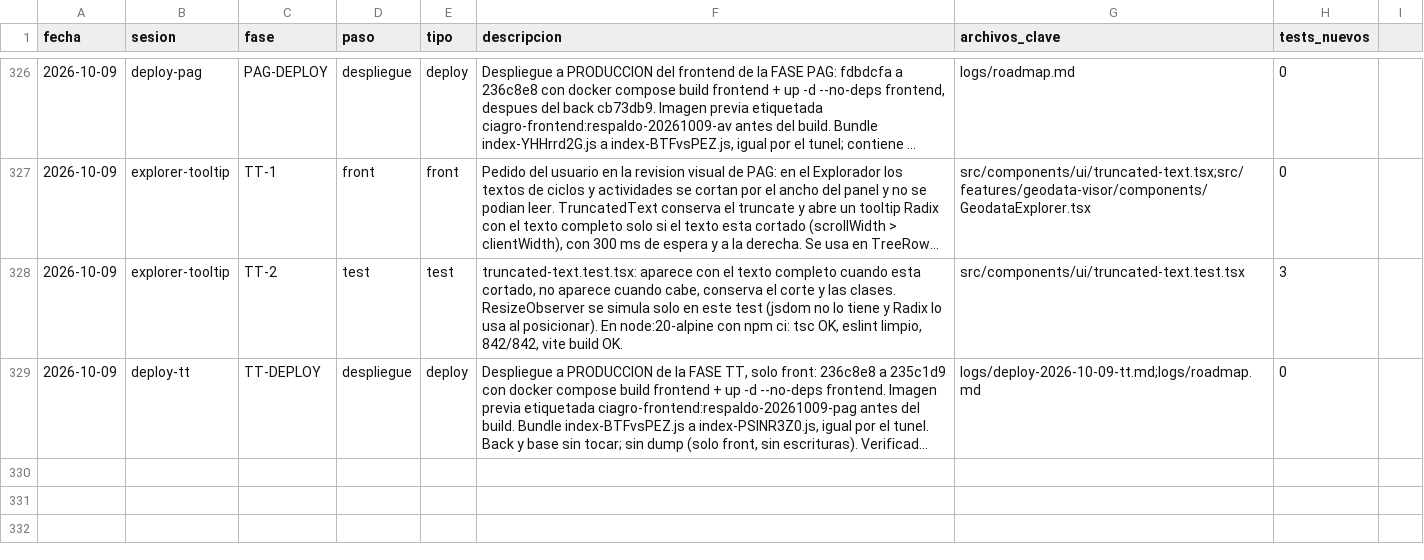
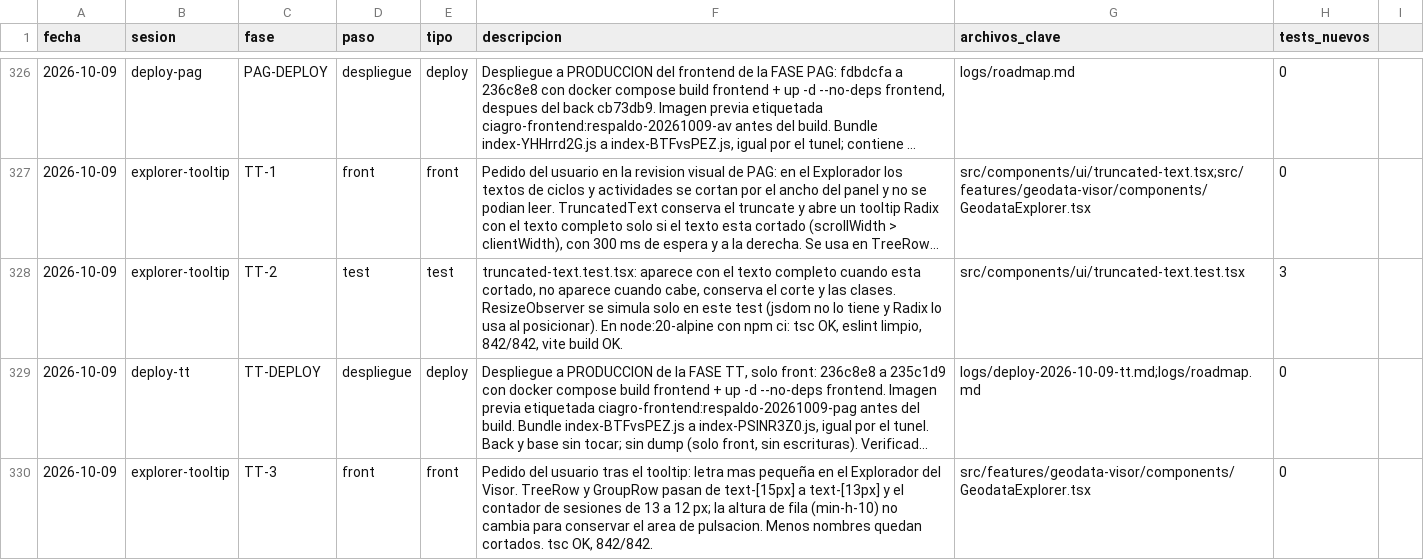
Before and after one commit to aeguzsando1987/ciagro-frontend, a CSV file: logs/dev_log.csv, drawn as a sheet; only a part is shown, gaps mark what is left out; long unchanged cells end in …; the diff names each change by its address in the sheet, - before the commit and + after, or states it on an @@ line.

Commit message:
style(visor): letra mas pequeña en el Explorador (FASE TT)
Pedido del usuario: las filas del Explorador pasan de 15 px a 13 px y el contador de sesiones de 13 a 12 px. La altura de fila no cambia, para conservar el area de pulsacion. Menos nombres quedan cortados; el tooltip de TT sigue cubriendo los que no caben.

```diff
--- a/logs/dev_log.csv
+++ b/logs/dev_log.csv
+row 330: 2026-10-09 | explorer-tooltip | TT-3 | front | front | Pedido del usuario tras el tooltip: letra mas pequeña en el Explorador del Visor. TreeRow y GroupRow pasan de text-[15px] a text-[13px] y el contador de sesiones de 13 a 12 px; la altura de fila (min-h-10) no cambia para conservar el area de pulsacion. Menos nombres quedan cortados. tsc OK, 842/842. | src/features/geodata-visor/components/GeodataExplorer.tsx | 0
```
Also changed, not shown: 3 other files.
